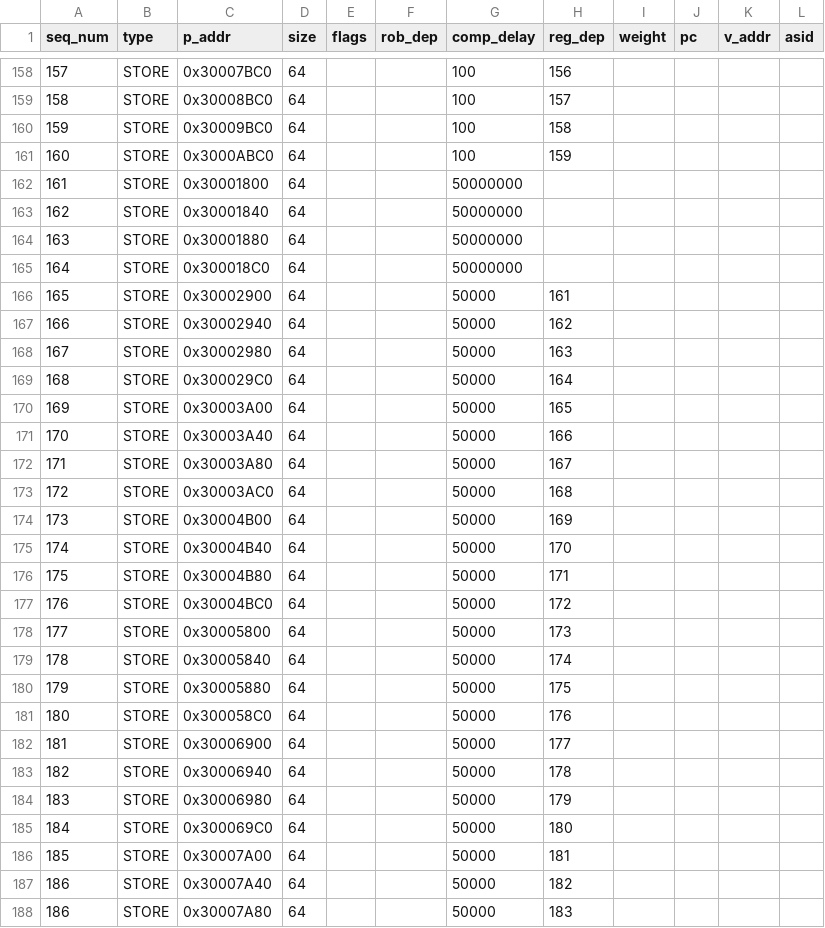
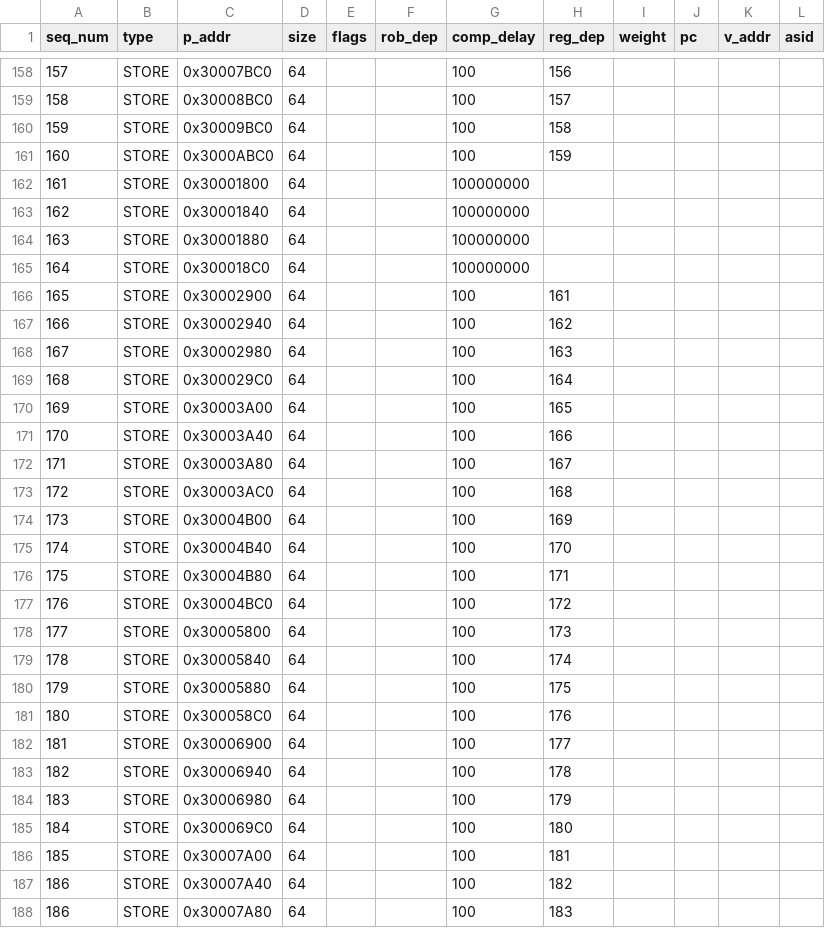
Before and after one commit to ryan-uwaterloo/chipyard_parrp, a CSV file: traces/csv/test_cases/releasebuf_test_diffsets/core_2_data.csv, drawn as a sheet; only a part is shown, gaps mark what is left out; the diff covers the shown part only.

```diff
--- a/traces/csv/test_cases/releasebuf_test_diffsets/core_2_data.csv
+++ b/traces/csv/test_cases/releasebuf_test_diffsets/core_2_data.csv
@@ -161,28 +161,28 @@ seq_num,type,p_addr,size,flags,rob_dep,comp_delay,reg_dep,weight,pc,v_addr,asid
 160,STORE,0x3000ABC0,64,,,100,159,,,,
-161,STORE,0x30001800,64,,,50000000,,,,,
-162,STORE,0x30001840,64,,,50000000,,,,,
-163,STORE,0x30001880,64,,,50000000,,,,,
-164,STORE,0x300018C0,64,,,50000000,,,,,
-165,STORE,0x30002900,64,,,50000,161,,,,
-166,STORE,0x30002940,64,,,50000,162,,,,
-167,STORE,0x30002980,64,,,50000,163,,,,
-168,STORE,0x300029C0,64,,,50000,164,,,,
-169,STORE,0x30003A00,64,,,50000,165,,,,
-170,STORE,0x30003A40,64,,,50000,166,,,,
-171,STORE,0x30003A80,64,,,50000,167,,,,
-172,STORE,0x30003AC0,64,,,50000,168,,,,
-173,STORE,0x30004B00,64,,,50000,169,,,,
-174,STORE,0x30004B40,64,,,50000,170,,,,
-175,STORE,0x30004B80,64,,,50000,171,,,,
-176,STORE,0x30004BC0,64,,,50000,172,,,,
-177,STORE,0x30005800,64,,,50000,173,,,,
-178,STORE,0x30005840,64,,,50000,174,,,,
-179,STORE,0x30005880,64,,,50000,175,,,,
-180,STORE,0x300058C0,64,,,50000,176,,,,
-181,STORE,0x30006900,64,,,50000,177,,,,
-182,STORE,0x30006940,64,,,50000,178,,,,
-183,STORE,0x30006980,64,,,50000,179,,,,
-184,STORE,0x300069C0,64,,,50000,180,,,,
-185,STORE,0x30007A00,64,,,50000,181,,,,
-186,STORE,0x30007A40,64,,,50000,182,,,,
-186,STORE,0x30007A80,64,,,50000,183,,,,
+161,STORE,0x30001800,64,,,100000000,,,,,
+162,STORE,0x30001840,64,,,100000000,,,,,
+163,STORE,0x30001880,64,,,100000000,,,,,
+164,STORE,0x300018C0,64,,,100000000,,,,,
+165,STORE,0x30002900,64,,,100,161,,,,
+166,STORE,0x30002940,64,,,100,162,,,,
+167,STORE,0x30002980,64,,,100,163,,,,
+168,STORE,0x300029C0,64,,,100,164,,,,
+169,STORE,0x30003A00,64,,,100,165,,,,
+170,STORE,0x30003A40,64,,,100,166,,,,
+171,STORE,0x30003A80,64,,,100,167,,,,
+172,STORE,0x30003AC0,64,,,100,168,,,,
+173,STORE,0x30004B00,64,,,100,169,,,,
+174,STORE,0x30004B40,64,,,100,170,,,,
+175,STORE,0x30004B80,64,,,100,171,,,,
+176,STORE,0x30004BC0,64,,,100,172,,,,
+177,STORE,0x30005800,64,,,100,173,,,,
+178,STORE,0x30005840,64,,,100,174,,,,
+179,STORE,0x30005880,64,,,100,175,,,,
+180,STORE,0x300058C0,64,,,100,176,,,,
+181,STORE,0x30006900,64,,,100,177,,,,
+182,STORE,0x30006940,64,,,100,178,,,,
+183,STORE,0x30006980,64,,,100,179,,,,
+184,STORE,0x300069C0,64,,,100,180,,,,
+185,STORE,0x30007A00,64,,,100,181,,,,
+186,STORE,0x30007A40,64,,,100,182,,,,
+186,STORE,0x30007A80,64,,,100,183,,,,
```
Also changed, not shown: 1 edited cell elsewhere in this file, traces/csv/test_cases/releasebuf_test_diffsets/core_0_data.csv, traces/csv/test_cases/releasebuf_test_diffsets/core_1_data.csv, 1 other file.
